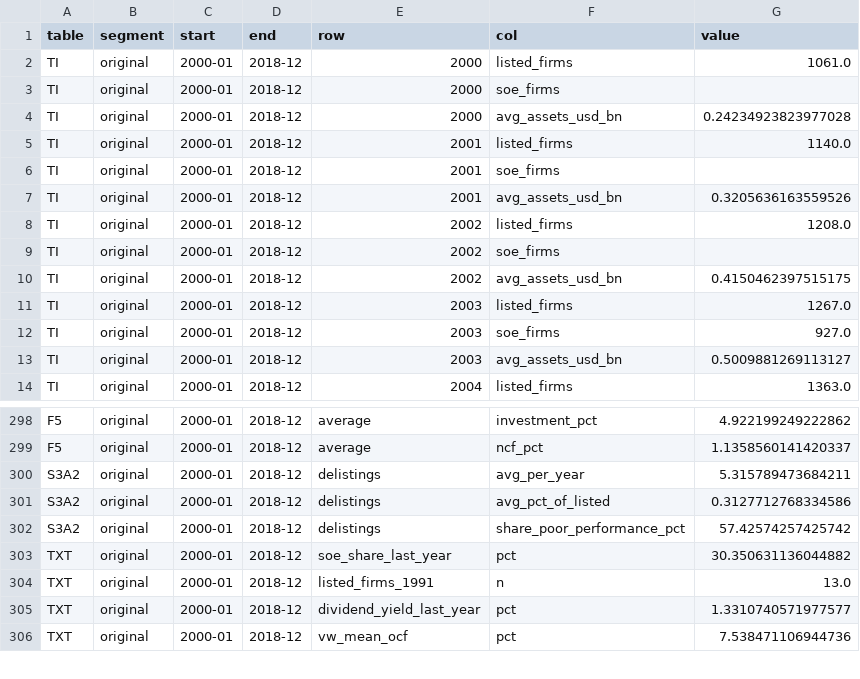
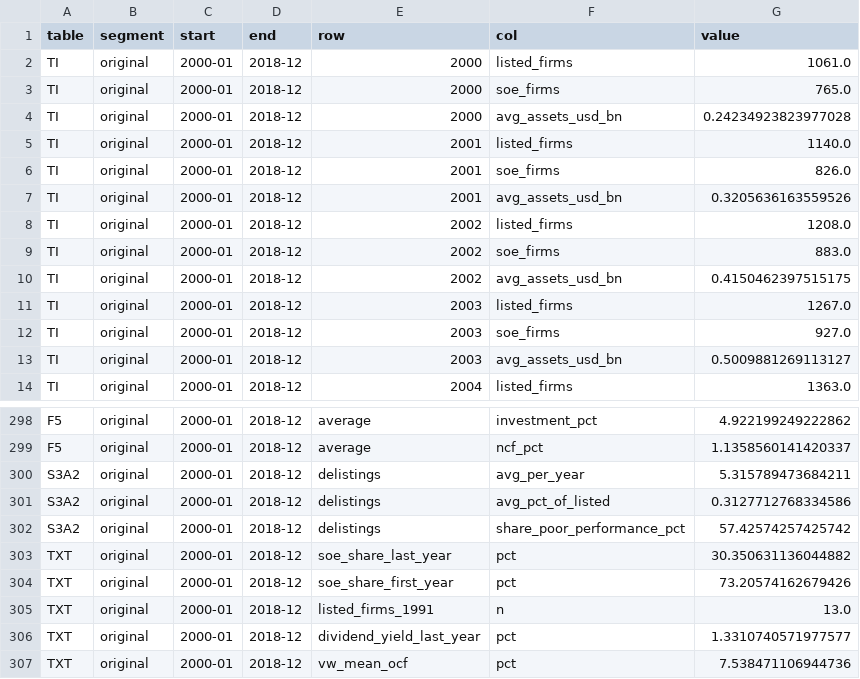
Before and after one commit to cchck/stock-exploration, a CSV file: results/allen/original_tables.csv, drawn as a sheet; only a part is shown, gaps mark what is left out.

Commit message:
Allen: SOE carry-back used consistently, dividend-yield rounds; close milestone 1.3

```diff
--- a/results/allen/original_tables.csv
+++ b/results/allen/original_tables.csv
@@ -2,9 +2,9 @@ table,segment,start,end,row,col,value
 TI,original,2000-01,2018-12,2000,listed_firms,1061.0
-TI,original,2000-01,2018-12,2000,soe_firms,
+TI,original,2000-01,2018-12,2000,soe_firms,765.0
 TI,original,2000-01,2018-12,2000,avg_assets_usd_bn,0.24234923823977028
 TI,original,2000-01,2018-12,2001,listed_firms,1140.0
-TI,original,2000-01,2018-12,2001,soe_firms,
+TI,original,2000-01,2018-12,2001,soe_firms,826.0
 TI,original,2000-01,2018-12,2001,avg_assets_usd_bn,0.3205636163559526
 TI,original,2000-01,2018-12,2002,listed_firms,1208.0
-TI,original,2000-01,2018-12,2002,soe_firms,
+TI,original,2000-01,2018-12,2002,soe_firms,883.0
 TI,original,2000-01,2018-12,2002,avg_assets_usd_bn,0.4150462397515175
@@ -303,2 +303,3 @@ S3A2,original,2000-01,2018-12,delistings,share_poor_performance_pct,57.425742574
 TXT,original,2000-01,2018-12,soe_share_last_year,pct,30.350631136044882
+TXT,original,2000-01,2018-12,soe_share_first_year,pct,73.20574162679426
 TXT,original,2000-01,2018-12,listed_firms_1991,n,13.0
```
Also changed, not shown: results/allen/extended_tables.csv, results/allen/full_tables.csv, 8 other files.
